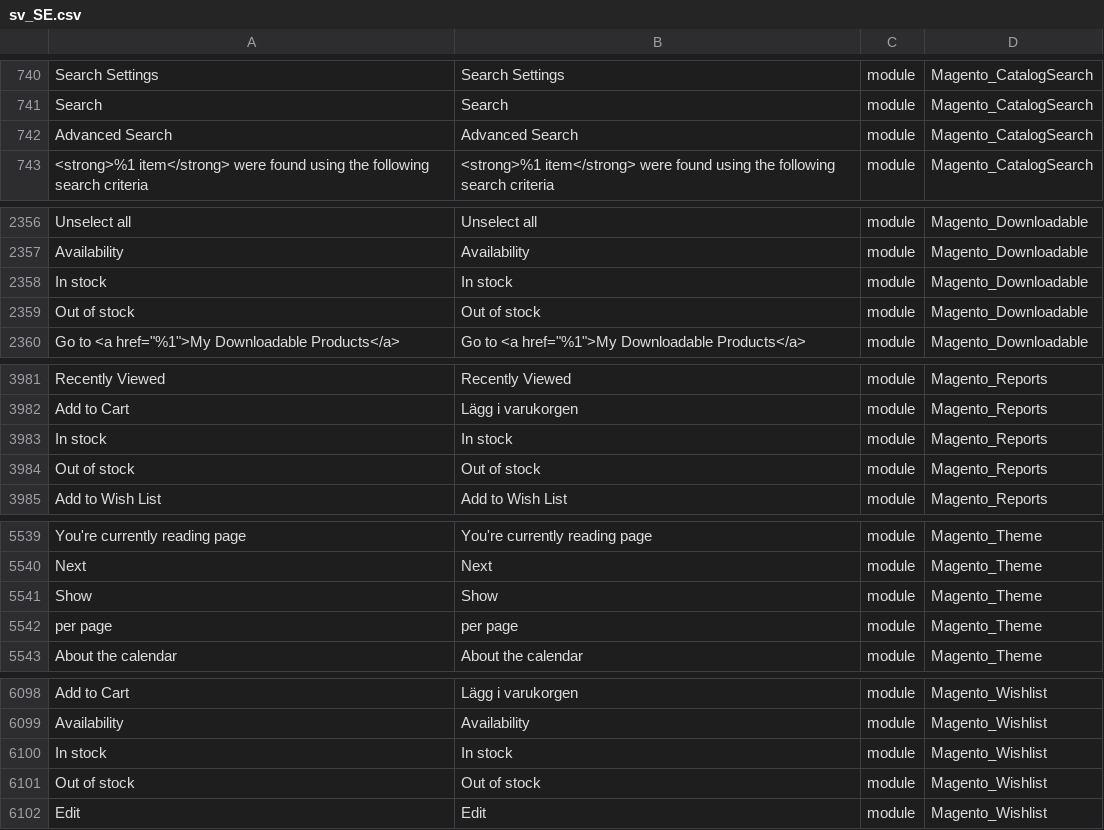
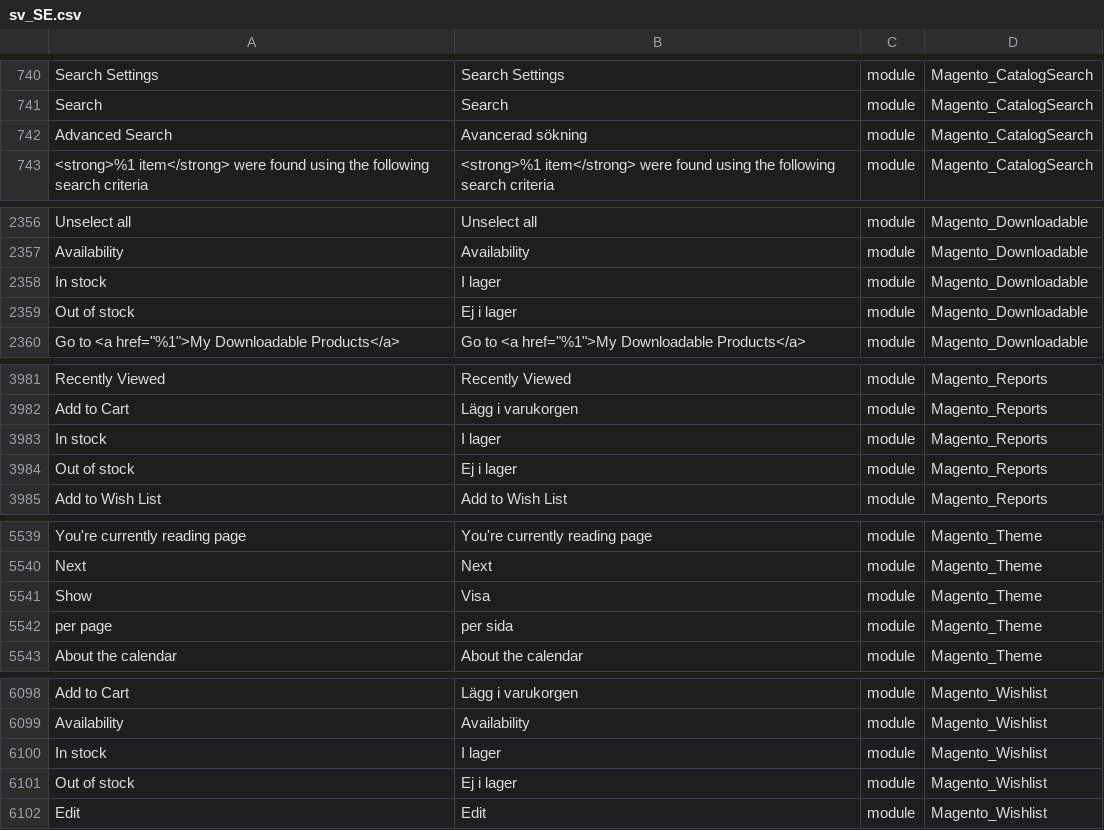
Before and after one commit to codepeak/magento2-sv_SE, a CSV file: sv_SE.csv, drawn as a sheet; only a part is shown, gaps mark what is left out; the diff covers the shown part only; the diff names each change by its address in the sheet, - before the commit and + after, or states it on an @@ line.

```diff
--- a/sv_SE.csv
+++ b/sv_SE.csv
-B742: Advanced Search
+B742: Avancerad sökning
-B2358: In stock
+B2358: I lager
-B2359: Out of stock
+B2359: Ej i lager
-B3983: In stock
+B3983: I lager
-B3984: Out of stock
+B3984: Ej i lager
-B5541: Show
+B5541: Visa
-B5542: per page
+B5542: per sida
-B6100: In stock
+B6100: I lager
-B6101: Out of stock
+B6101: Ej i lager
```
Also changed, not shown: 19 edited cells elsewhere in this file.
